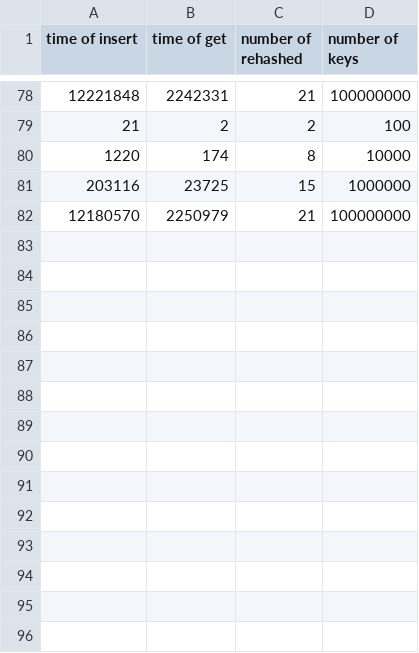
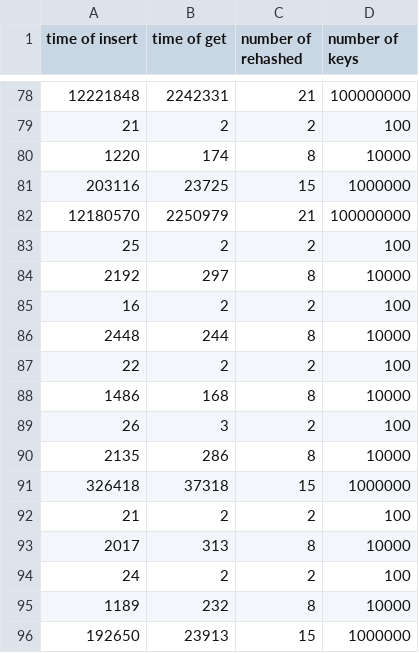
Before and after one commit to BlackMonkcr/AED-Proyect, a CSV file: DataChaining.csv, drawn as a sheet; only a part is shown, gaps mark what is left out; the diff names each change by its address in the sheet, - before the commit and + after, or states it on an @@ line.

```diff
--- a/DataChaining.csv
+++ b/DataChaining.csv
+row 83: 25 | 2 | 2 | 100
+row 84: 2192 | 297 | 8 | 10000
+row 85: 16 | 2 | 2 | 100
+row 86: 2448 | 244 | 8 | 10000
+row 87: 22 | 2 | 2 | 100
+row 88: 1486 | 168 | 8 | 10000
+row 89: 26 | 3 | 2 | 100
+row 90: 2135 | 286 | 8 | 10000
+row 91: 326418 | 37318 | 15 | 1000000
+row 92: 21 | 2 | 2 | 100
+row 93: 2017 | 313 | 8 | 10000
+row 94: 24 | 2 | 2 | 100
+row 95: 1189 | 232 | 8 | 10000
+row 96: 192650 | 23913 | 15 | 1000000
```
Also changed, not shown: DataCuckoo.csv, DataOpenAddressing.csv, 7 other files.
